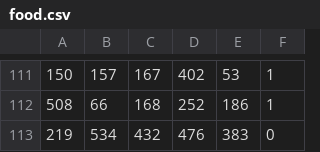
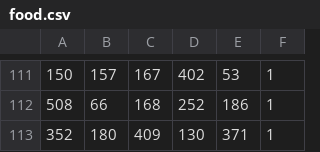
Before and after one commit to Contrevien/fatball, a CSV file: food.csv, drawn as a sheet; only a part is shown, gaps mark what is left out; removed rows and columns are numbered as before the commit, all else as after; the diff names each change by its address in the sheet, - before the commit and + after, or states it on an @@ line.

```diff
--- a/food.csv
+++ b/food.csv
-row 113: 219 | 534 | 432 | 476 | 383 | 0
+row 113: 352 | 180 | 409 | 130 | 371 | 1
```
Also changed, not shown: 4 other files.
